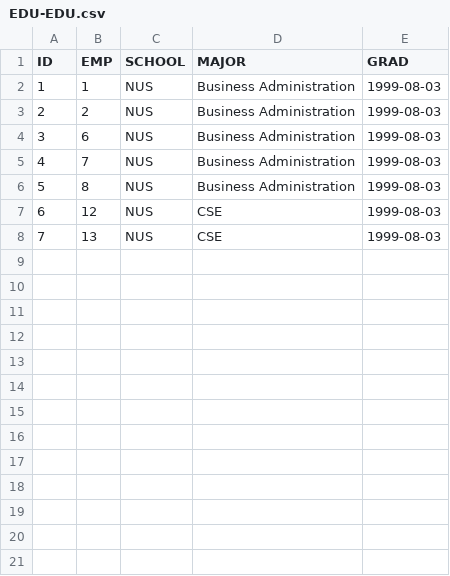
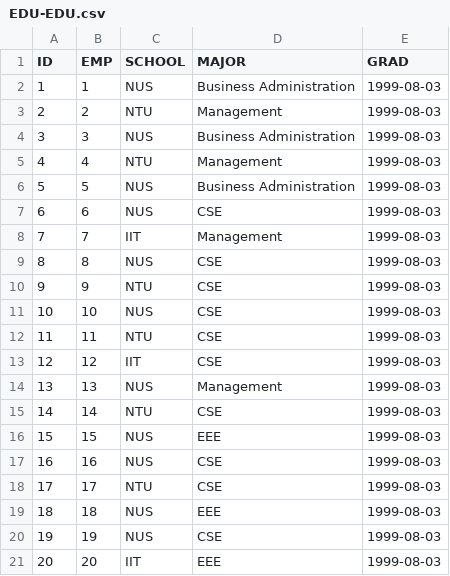
Before and after one commit to gitmahmud/cautious-succotash, a CSV file: WebContent/data/EDU-EDU.csv, drawn as a sheet; addresses are those after the commit; the diff names each change by its address in the sheet, - before the commit and + after, or states it on an @@ line.

```diff
--- a/WebContent/data/EDU-EDU.csv
+++ b/WebContent/data/EDU-EDU.csv
-C3 (SCHOOL): NUS
+C3 (SCHOOL): NTU
-D3 (MAJOR): Business Administration
+D3 (MAJOR): Management
+row 4: 3 | 3 | NUS | Business Administration | 1999-08-03
+row 5: 4 | 4 | NTU | Management | 1999-08-03
+row 6: 5 | 5 | NUS | Business Administration | 1999-08-03
@@ column A (ID) renumbered between rows 7 and 14 @@
-D7 (MAJOR): Business Administration
+D7 (MAJOR): CSE
-C8 (SCHOOL): NUS
+C8 (SCHOOL): IIT
-D8 (MAJOR): Business Administration
+D8 (MAJOR): Management
-D9 (MAJOR): Business Administration
+D9 (MAJOR): CSE
+row 10: 9 | 9 | NTU | CSE | 1999-08-03
+row 11: 10 | 10 | NUS | CSE | 1999-08-03
+row 12: 11 | 11 | NTU | CSE | 1999-08-03
-C13 (SCHOOL): NUS
+C13 (SCHOOL): IIT
-D14 (MAJOR): CSE
+D14 (MAJOR): Management
+row 15: 14 | 14 | NTU | CSE | 1999-08-03
+row 16: 15 | 15 | NUS | EEE | 1999-08-03
+row 17: 16 | 16 | NUS | CSE | 1999-08-03
+row 18: 17 | 17 | NTU | CSE | 1999-08-03
+row 19: 18 | 18 | NUS | EEE | 1999-08-03
+row 20: 19 | 19 | NUS | CSE | 1999-08-03
+row 21: 20 | 20 | IIT | EEE | 1999-08-03
```
Also changed, not shown: WebContent/data/EMP-PRJ.csv, WebContent/data/PRJ-ROLE.csv, 7 other files.
